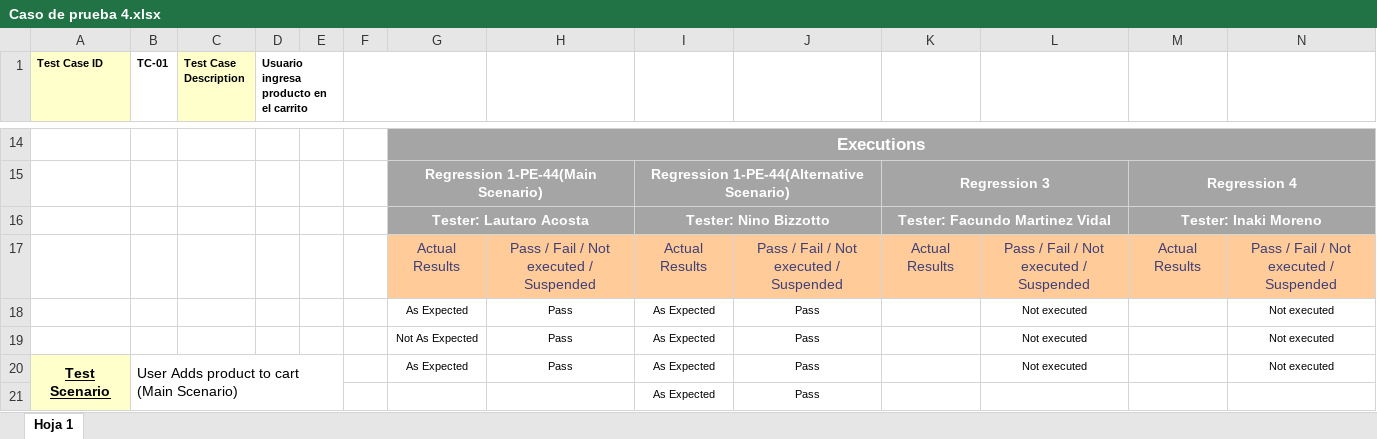
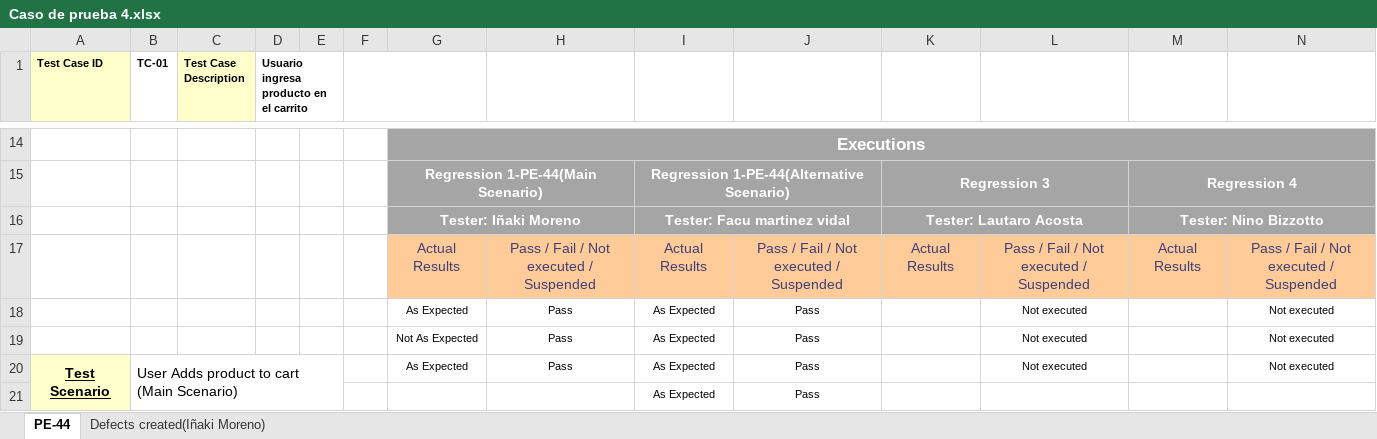
Before and after one commit to FacuMartinezVidal/SinSenial, an Excel workbook: Test_cases/Caso de prueba 4.xlsx, sheet PE-44, drawn as a sheet; only a part is shown, gaps mark what is left out; values as stored, in another font and other column widths than the file's, no borders; removed rows and columns are numbered as before the commit, all else as after; the diff names each change by its address in the sheet, - before the commit and + after, or states it on an @@ line.

```diff
--- a/Test_cases/Caso de prueba 4.xlsx (sheet PE-44)
+++ b/Test_cases/Caso de prueba 4.xlsx (sheet PE-44)
-sheet tab: Hoja 1
+sheet tab: PE-44
+sheet tab: Defects created(Iñaki Moreno)
-row 16:  |  |  |  |  |  | Tester: Lautaro Acosta |  | Tester: Nino Bizzotto |  | Tester: Facundo Martinez Vidal |  | Tester: Inaki Moreno
+row 16:  |  |  |  |  |  | Tester: Iñaki Moreno |  | Tester: Facu martinez vidal |  | Tester: Lautaro Acosta |  | Tester: Nino Bizzotto
```
Also changed, not shown: Test_cases/caso de prueba 1.xlsx, Test_cases/caso de prueba 2.xlsx.
